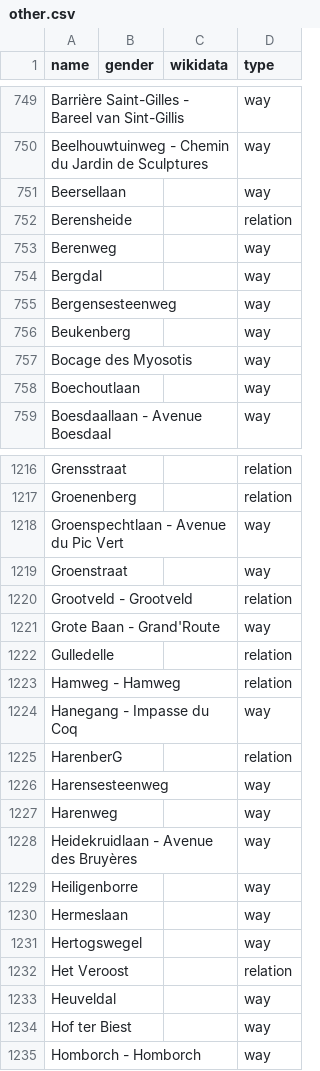
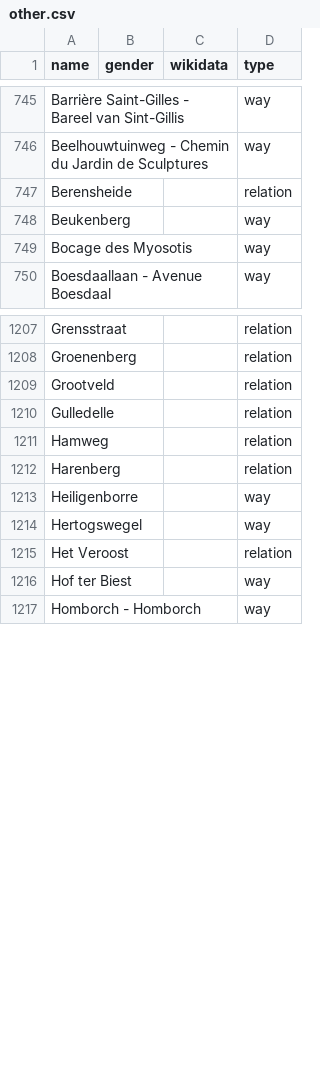
Before and after one commit to EqualStreetNames/equalstreetnames-brussels, a CSV file: data/other.csv, drawn as a sheet; only a part is shown, gaps mark what is left out; removed rows and columns are numbered as before the commit, all else as after; the diff covers the shown part only; the diff names each change by its address in the sheet, - before the commit and + after, or states it on an @@ line.

Commit message:
🗃 Update data

```diff
--- a/data/other.csv
+++ b/data/other.csv
-row 751: Beersellaan |  |  | way
-row 753: Berenweg |  |  | way
-row 754: Bergdal |  |  | way
-row 755: Bergensesteenweg |  |  | way
-row 758: Boechoutlaan |  |  | way
-row 1218: Groenspechtlaan - Avenue du Pic Vert |  |  | way
-row 1219: Groenstraat |  |  | way
-A1209 (name): Grootveld - Grootveld
+A1209 (name): Grootveld
-row 1221: Grote Baan - Grand'Route |  |  | way
-A1211 (name): Hamweg - Hamweg
+A1211 (name): Hamweg
-row 1224: Hanegang - Impasse du Coq |  |  | way
-A1212 (name): HarenberG
+A1212 (name): Harenberg
-row 1226: Harensesteenweg |  |  | way
-row 1227: Harenweg |  |  | way
-row 1228: Heidekruidlaan - Avenue des Bruyères |  |  | way
-row 1230: Hermeslaan |  |  | way
-row 1233: Heuveldal |  |  | way
```
Also changed, not shown: 8 added rows and 10 removed rows elsewhere in this file, data/gender.csv, 4 other files.
